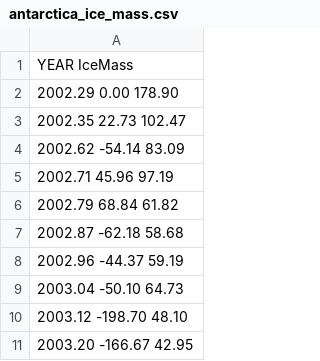
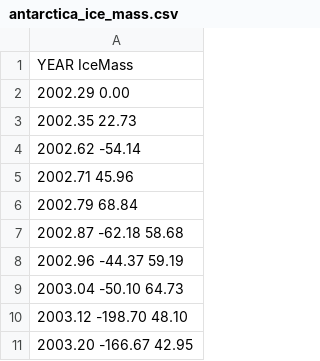
Before and after one commit to gracebell29/GEOG456, a CSV file: antarctica_ice_mass.csv, drawn as a sheet; only a part is shown.

Commit message:
Update antarctica_ice_mass.csv

```diff
--- a/antarctica_ice_mass.csv
+++ b/antarctica_ice_mass.csv
@@ -1,7 +1,7 @@
 YEAR        IceMass
-2002.29       0.00     178.90
-2002.35      22.73     102.47
-2002.62     -54.14      83.09
-2002.71      45.96      97.19
-2002.79      68.84      61.82
+2002.29       0.00
+2002.35      22.73
+2002.62     -54.14
+2002.71      45.96
+2002.79      68.84
 2002.87     -62.18      58.68
```
